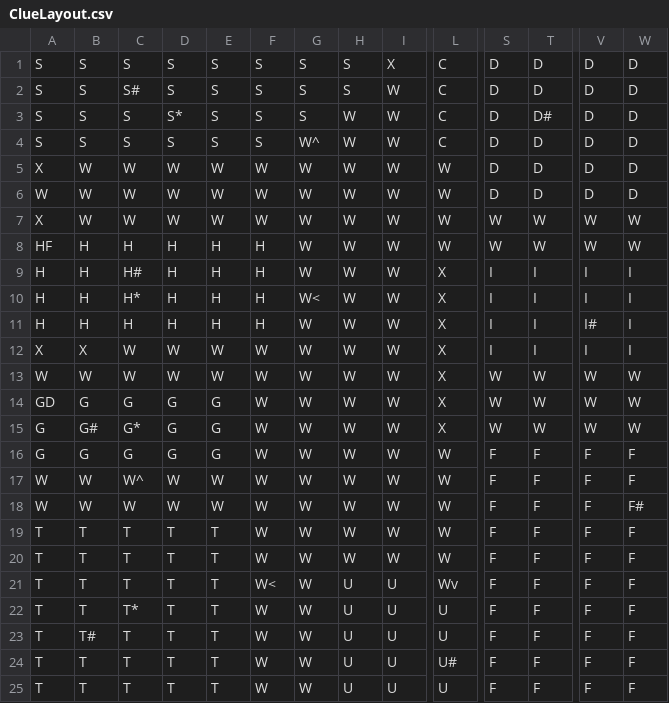
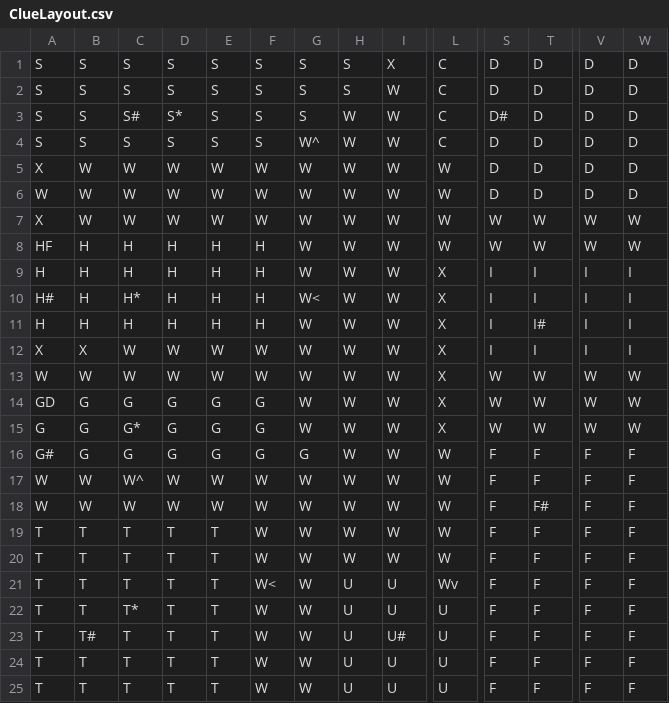
Before and after one commit to CalebCurranVelasco/Clue, a CSV file: data/ClueLayout.csv, drawn as a sheet; only a part is shown, gaps mark what is left out; the diff names each change by its address in the sheet, - before the commit and + after, or states it on an @@ line.

```diff
--- a/data/ClueLayout.csv
+++ b/data/ClueLayout.csv
-C2: S#
+C2: S
-C3: S
+C3: S#
-S3: D
+S3: D#
-T3: D#
+T3: D
-C9: H#
+C9: H
-A10: H
+A10: H#
-T11: I
+T11: I#
-V11: I#
+V11: I
-F14:F16: W
+F14:F16: G
-B15: G#
+B15: G
-A16: G
+A16: G#
-G16: W
+G16: G
-T18: F
+T18: F#
-W18: F#
+W18: F
-I23: U
+I23: U#
-L24: U#
+L24: U
```
Also changed, not shown: 13 other files.
